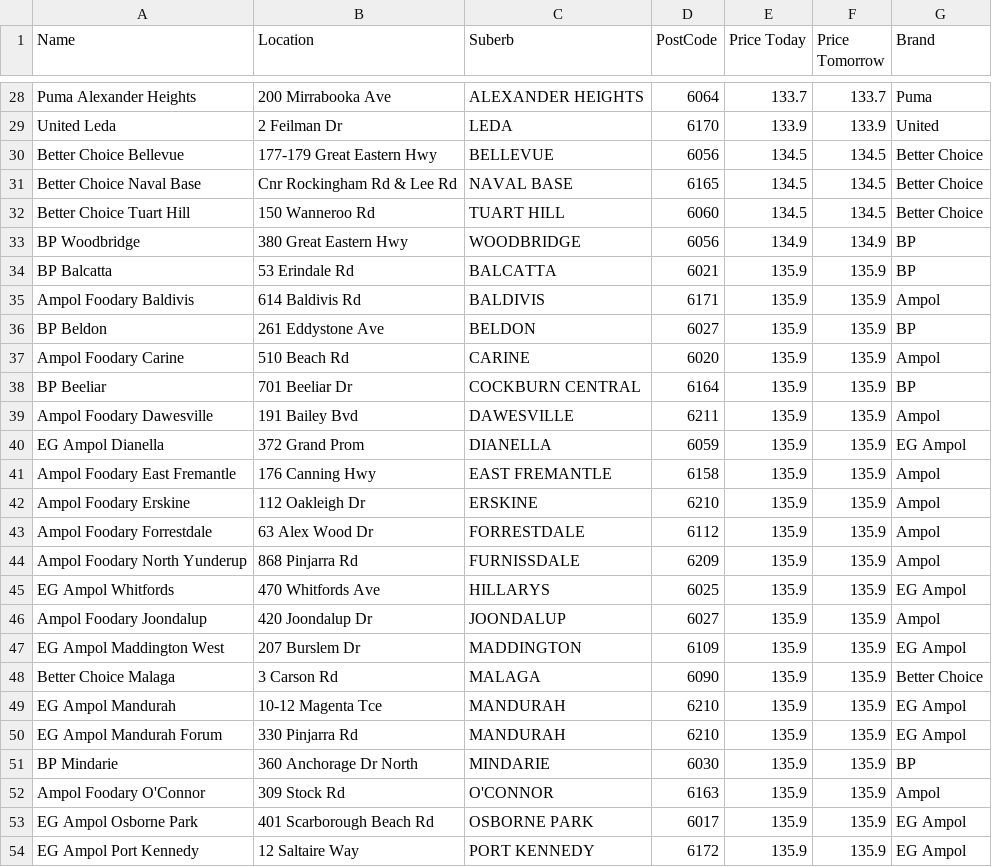
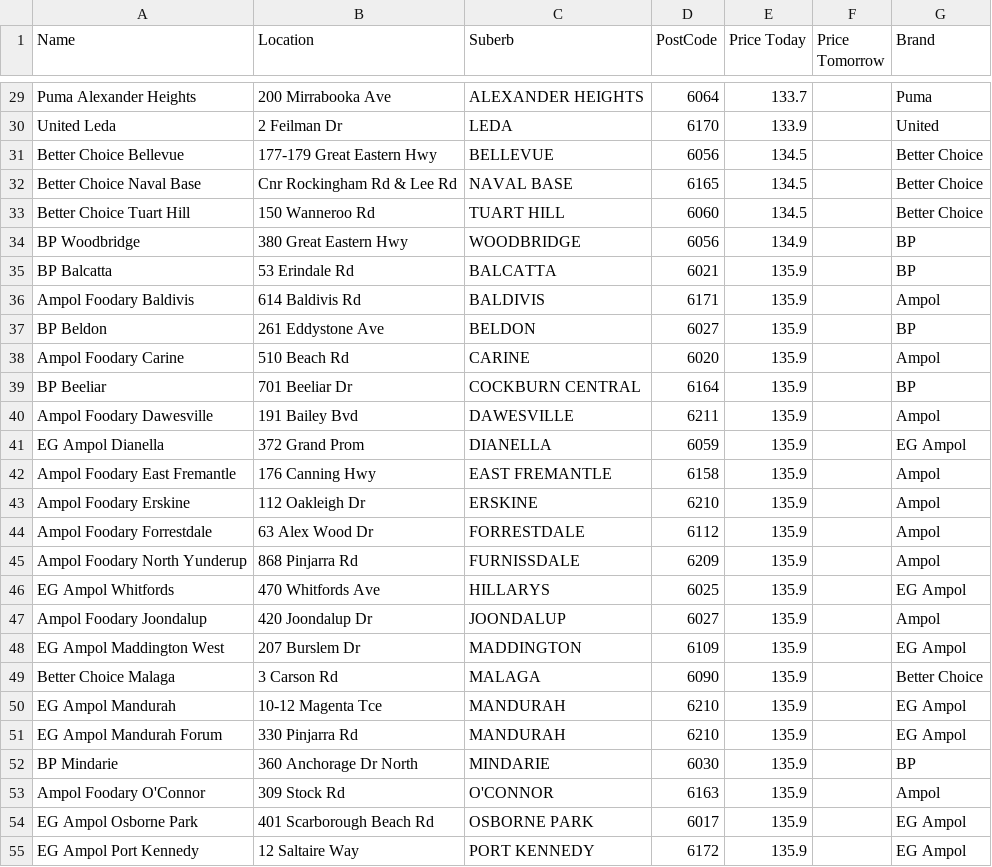
Before and after one commit to Luke3573/WaFuel, a CSV file: WaFuelLPG.csv, drawn as a sheet; only a part is shown, gaps mark what is left out; addresses are those after the commit; the diff covers the shown part only; the diff names each change by its address in the sheet, - before the commit and + after, or states it on an @@ line.

```diff
--- a/WaFuelLPG.csv
+++ b/WaFuelLPG.csv
-F29 (Price Tomorrow): 133.7
+F29 (Price Tomorrow): (empty)
-F30 (Price Tomorrow): 133.9
+F30 (Price Tomorrow): (empty)
-F31:F33 (Price Tomorrow): 134.5
+F31:F33 (Price Tomorrow): (empty)
-F34 (Price Tomorrow): 134.9
+F34 (Price Tomorrow): (empty)
-F35:F55 (Price Tomorrow): 135.9
+F35:F55 (Price Tomorrow): (empty)
```
Also changed, not shown: 5 added rows, 5 removed rows and 47 edited cells elsewhere in this file, WaFuel95.csv, WaFuel98.csv, 2 other files.
